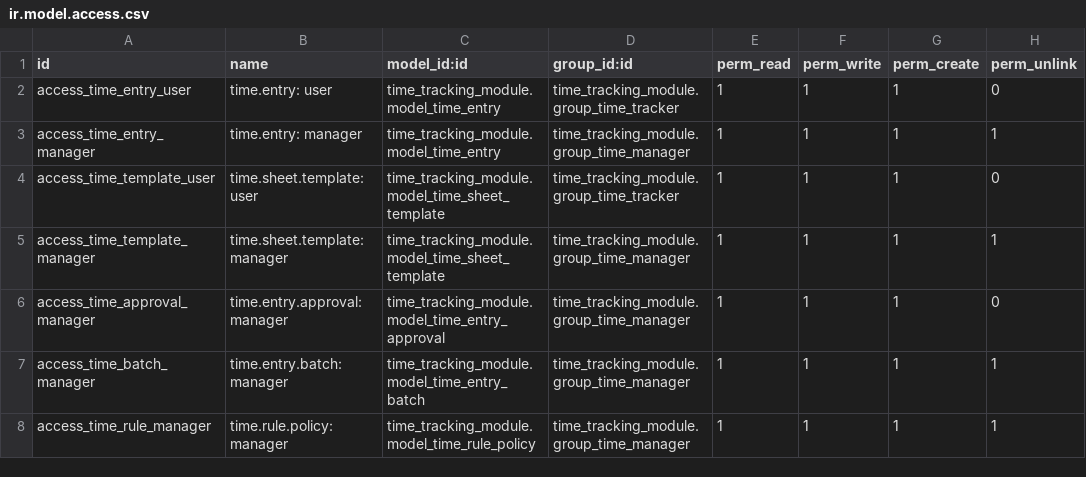
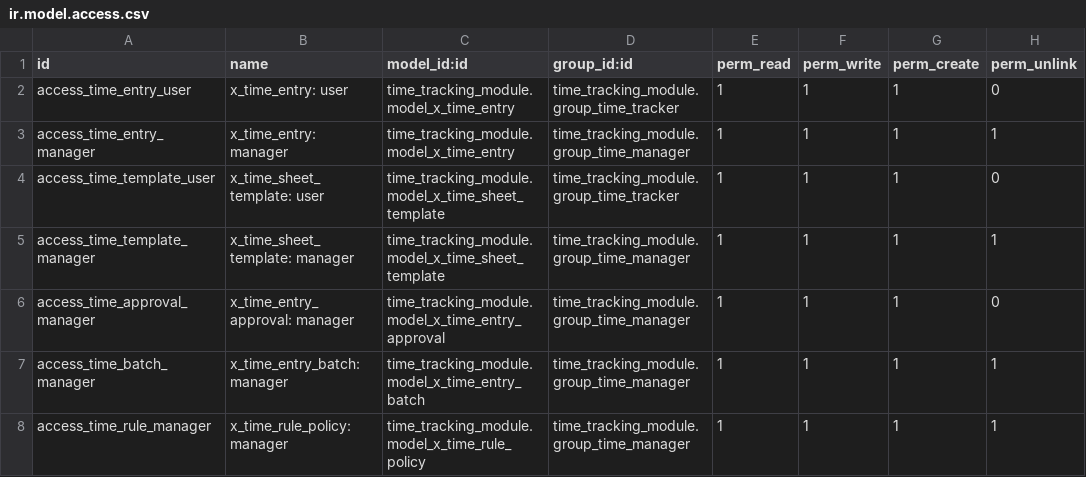
Before and after one commit to bsimms46x/odoo-time-tracking-module, a CSV file: security/ir.model.access.csv, drawn as a sheet.

Commit message:
Prefix models with x_

```diff
--- a/security/ir.model.access.csv
+++ b/security/ir.model.access.csv
@@ -1,8 +1,8 @@
 id,name,model_id:id,group_id:id,perm_read,perm_write,perm_create,perm_unlink
-access_time_entry_user,time.entry: user,time_tracking_module.model_time_entry,time_tracking_module.group_time_tracker,1,1,1,0
-access_time_entry_manager,time.entry: manager,time_tracking_module.model_time_entry,time_tracking_module.group_time_manager,1,1,1,1
-access_time_template_user,time.sheet.template: user,time_tracking_module.model_time_sheet_template,time_tracking_module.group_time_tracker,1,1,1,0
-access_time_template_manager,time.sheet.template: manager,time_tracking_module.model_time_sheet_template,time_tracking_module.group_time_manager,1,1,1,1
-access_time_approval_manager,time.entry.approval: manager,time_tracking_module.model_time_entry_approval,time_tracking_module.group_time_manager,1,1,1,0
-access_time_batch_manager,time.entry.batch: manager,time_tracking_module.model_time_entry_batch,time_tracking_module.group_time_manager,1,1,1,1
-access_time_rule_manager,time.rule.policy: manager,time_tracking_module.model_time_rule_policy,time_tracking_module.group_time_manager,1,1,1,1
+access_time_entry_user,x_time_entry: user,time_tracking_module.model_x_time_entry,time_tracking_module.group_time_tracker,1,1,1,0
+access_time_entry_manager,x_time_entry: manager,time_tracking_module.model_x_time_entry,time_tracking_module.group_time_manager,1,1,1,1
+access_time_template_user,x_time_sheet_template: user,time_tracking_module.model_x_time_sheet_template,time_tracking_module.group_time_tracker,1,1,1,0
+access_time_template_manager,x_time_sheet_template: manager,time_tracking_module.model_x_time_sheet_template,time_tracking_module.group_time_manager,1,1,1,1
+access_time_approval_manager,x_time_entry_approval: manager,time_tracking_module.model_x_time_entry_approval,time_tracking_module.group_time_manager,1,1,1,0
+access_time_batch_manager,x_time_entry_batch: manager,time_tracking_module.model_x_time_entry_batch,time_tracking_module.group_time_manager,1,1,1,1
+access_time_rule_manager,x_time_rule_policy: manager,time_tracking_module.model_x_time_rule_policy,time_tracking_module.group_time_manager,1,1,1,1
```
Also changed, not shown: 14 other files.
